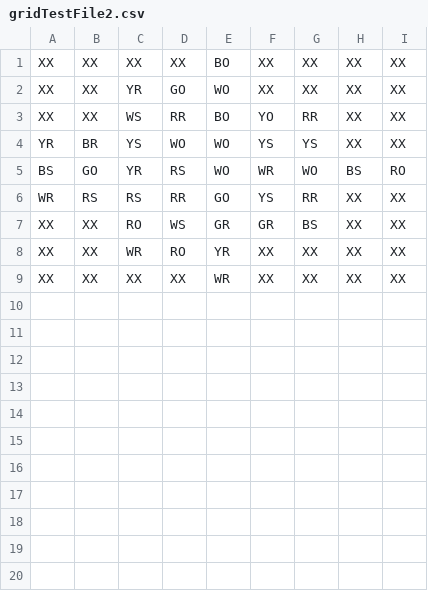
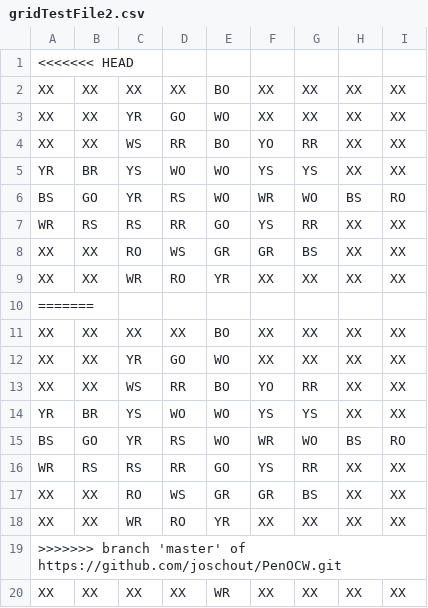
Before and after one commit to joschout/PenO-CW, a CSV file: P&O Ijzer/src/gridTestFile2.csv, drawn as a sheet; the diff names each change by its address in the sheet, - before the commit and + after, or states it on an @@ line.

```diff
--- a/P&O Ijzer/src/gridTestFile2.csv
+++ b/P&O Ijzer/src/gridTestFile2.csv
+row 1: <<<<<<< HEAD
+row 10: =======
+row 11: XX | XX | XX | XX | BO | XX | XX | XX | XX
+row 12: XX | XX | YR | GO | WO | XX | XX | XX | XX
+row 13: XX | XX | WS | RR | BO | YO | RR | XX | XX
+row 14: YR | BR | YS | WO | WO | YS | YS | XX | XX
+row 15: BS | GO | YR | RS | WO | WR | WO | BS | RO
+row 16: WR | RS | RS | RR | GO | YS | RR | XX | XX
+row 17: XX | XX | RO | WS | GR | GR | BS | XX | XX
+row 18: XX | XX | WR | RO | YR | XX | XX | XX | XX
+row 19: >>>>>>> branch 'master' of https://github.com/joschout/PenOCW.git
```
Also changed, not shown: P&O Ijzer/src/gridTestFile.csv, 3 other files.
